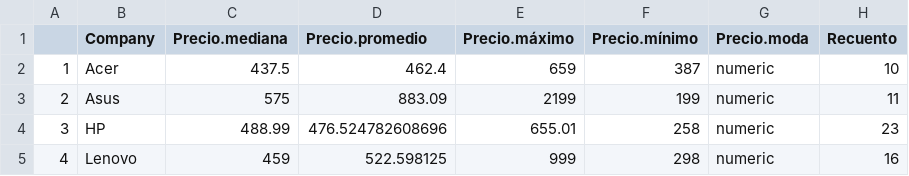
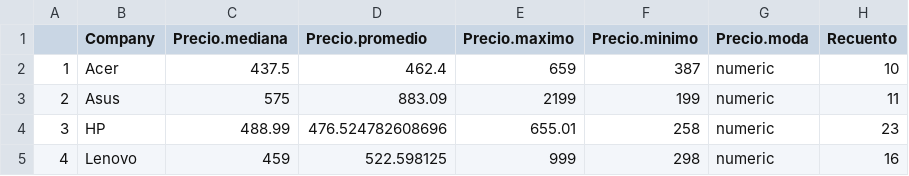
Before and after one commit to pinefox8383/Proyecto_Final_Diplomado, a CSV file: base_de_datos/Resumen_precios_Company_AMD.csv, drawn as a sheet.

```diff
--- a/base_de_datos/Resumen_precios_Company_AMD.csv
+++ b/base_de_datos/Resumen_precios_Company_AMD.csv
@@ -1,2 +1,2 @@
-"","Company","Precio.mediana","Precio.promedio","Precio.máximo","Precio.mínimo","Precio.moda","Recuento"
+"","Company","Precio.mediana","Precio.promedio","Precio.maximo","Precio.minimo","Precio.moda","Recuento"
 "1","Acer",437.5,462.4,659,387,"numeric",10
```
Also changed, not shown: base_de_datos/Resumen_precios_Company_INTEL.csv, base_de_datos/Resumen_precios_Company_cpu_model.csv.
